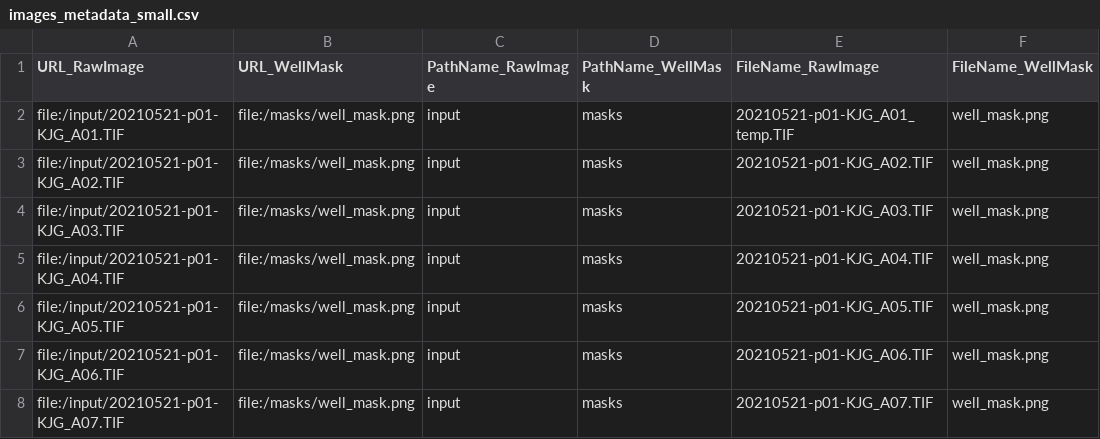
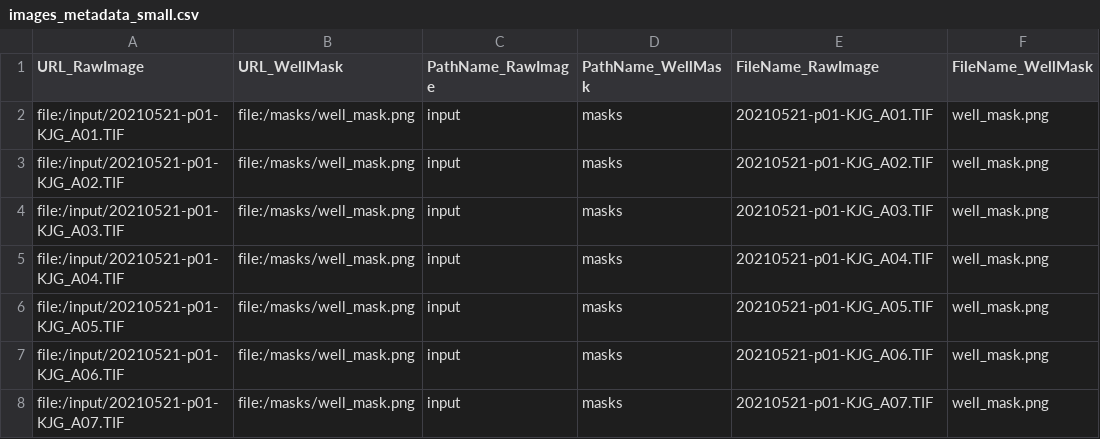
Before and after one commit to wheelern/CellProfiler_Pipelines, a CSV file: input_list/images_metadata_small.csv, drawn as a sheet; only a part is shown; the diff names each change by its address in the sheet, - before the commit and + after, or states it on an @@ line.

Commit message:
back to original csv

```diff
--- a/input_list/images_metadata_small.csv
+++ b/input_list/images_metadata_small.csv
-E2 (FileName_RawImage): 20210521-p01-KJG_A01_temp.TIF
+E2 (FileName_RawImage): 20210521-p01-KJG_A01.TIF
```
